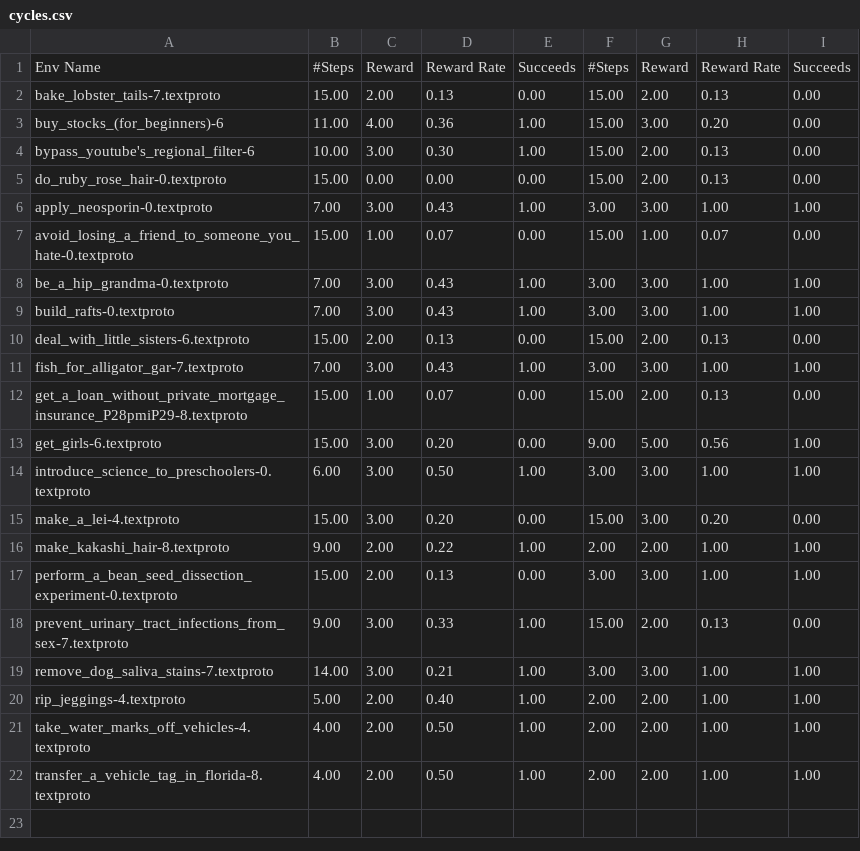
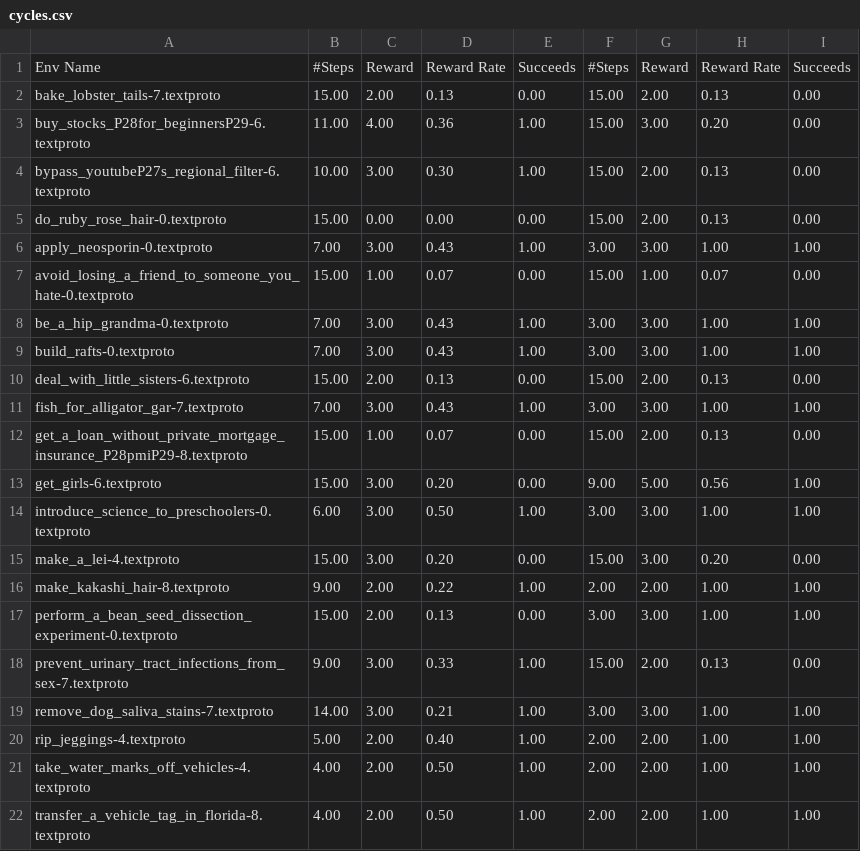
Before and after one commit to OpenDFM/Rememberer, a CSV file: cycles.csv, drawn as a sheet.

```diff
--- a/cycles.csv
+++ b/cycles.csv
@@ -2,4 +2,4 @@ Env Name,#Steps,Reward,Reward Rate,Succeeds,#Steps,Reward,Reward Rate,Succeeds
 bake_lobster_tails-7.textproto,15.00,2.00,0.13,0.00,15.00,2.00,0.13,0.00
-buy_stocks_(for_beginners)-6,11.00,4.00,0.36,1.00,15.00,3.00,0.20,0.00
-bypass_youtube's_regional_filter-6,10.00,3.00,0.30,1.00,15.00,2.00,0.13,0.00
+buy_stocks_P28for_beginnersP29-6.textproto,11.00,4.00,0.36,1.00,15.00,3.00,0.20,0.00
+bypass_youtubeP27s_regional_filter-6.textproto,10.00,3.00,0.30,1.00,15.00,2.00,0.13,0.00
 do_ruby_rose_hair-0.textproto,15.00,0.00,0.00,0.00,15.00,2.00,0.13,0.00
```
Also changed, not shown: 2 other files.
